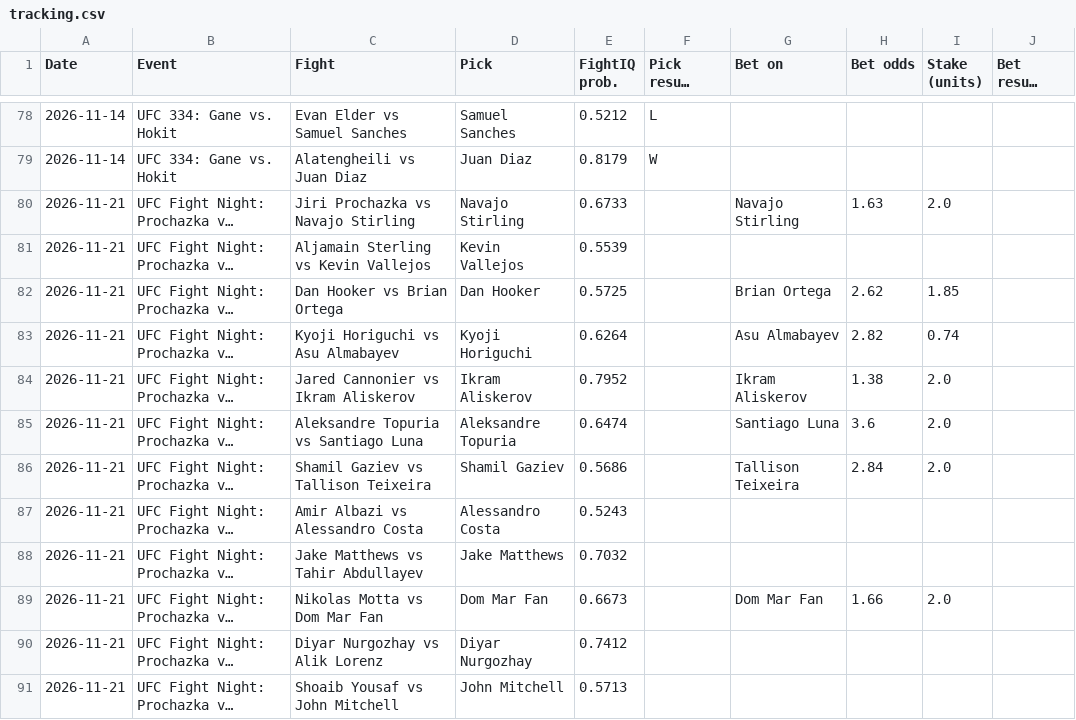
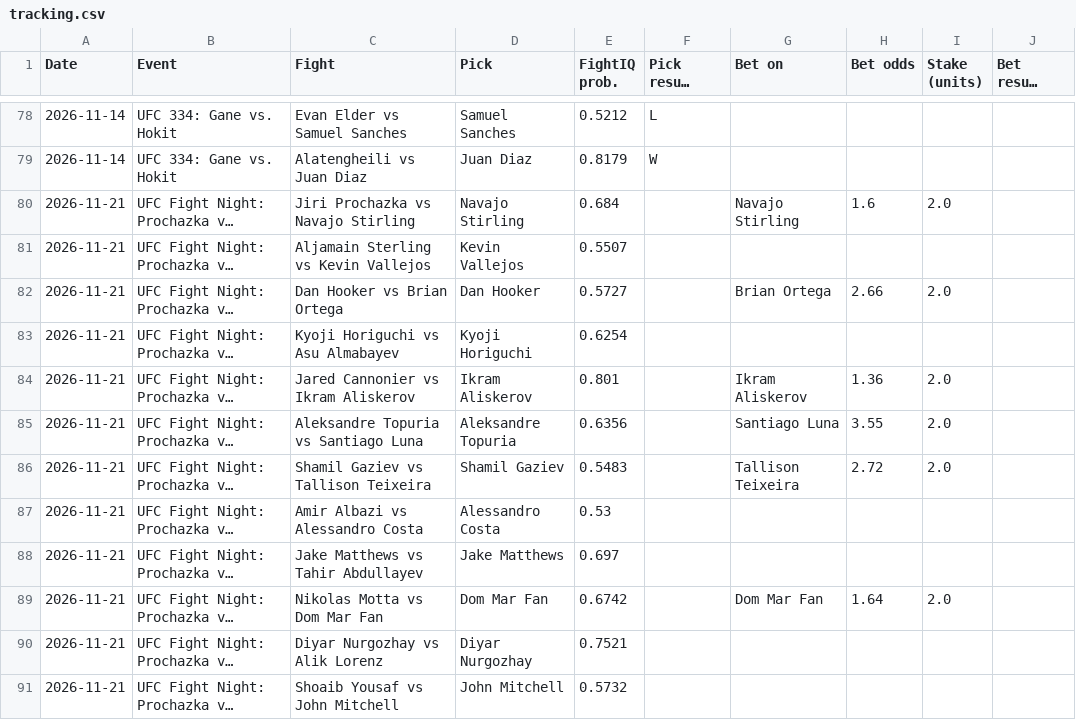
Before and after one commit to johnthewizwe23/FightIQ, a CSV file: site_data/tracking.csv, drawn as a sheet; only a part is shown, gaps mark what is left out; long unchanged cells end in …; the diff names each change by its address in the sheet, - before the commit and + after, or states it on an @@ line.

Commit message:
FightIQ update 2026-11-20 20:42 UTC

```diff
--- a/site_data/tracking.csv
+++ b/site_data/tracking.csv
-E80 (FightIQ prob.): 0.6733
+E80 (FightIQ prob.): 0.684
-H80 (Bet odds): 1.63
+H80 (Bet odds): 1.6
-E81 (FightIQ prob.): 0.5539
+E81 (FightIQ prob.): 0.5507
-E82 (FightIQ prob.): 0.5725
+E82 (FightIQ prob.): 0.5727
-H82 (Bet odds): 2.62
+H82 (Bet odds): 2.66
-I82 (Stake (units)): 1.85
+I82 (Stake (units)): 2.0
-E83 (FightIQ prob.): 0.6264
+E83 (FightIQ prob.): 0.6254
-G83 (Bet on): Asu Almabayev
+G83 (Bet on): (empty)
-H83 (Bet odds): 2.82
+H83 (Bet odds): (empty)
-I83 (Stake (units)): 0.74
+I83 (Stake (units)): (empty)
-E84 (FightIQ prob.): 0.7952
+E84 (FightIQ prob.): 0.801
-H84 (Bet odds): 1.38
+H84 (Bet odds): 1.36
-E85 (FightIQ prob.): 0.6474
+E85 (FightIQ prob.): 0.6356
-H85 (Bet odds): 3.6
+H85 (Bet odds): 3.55
-E86 (FightIQ prob.): 0.5686
+E86 (FightIQ prob.): 0.5483
-H86 (Bet odds): 2.84
+H86 (Bet odds): 2.72
-E87 (FightIQ prob.): 0.5243
+E87 (FightIQ prob.): 0.53
-E88 (FightIQ prob.): 0.7032
+E88 (FightIQ prob.): 0.697
-E89 (FightIQ prob.): 0.6673
+E89 (FightIQ prob.): 0.6742
-H89 (Bet odds): 1.66
+H89 (Bet odds): 1.64
-E90 (FightIQ prob.): 0.7412
+E90 (FightIQ prob.): 0.7521
-E91 (FightIQ prob.): 0.5713
+E91 (FightIQ prob.): 0.5732
```
Also changed, not shown: 7 other files.
